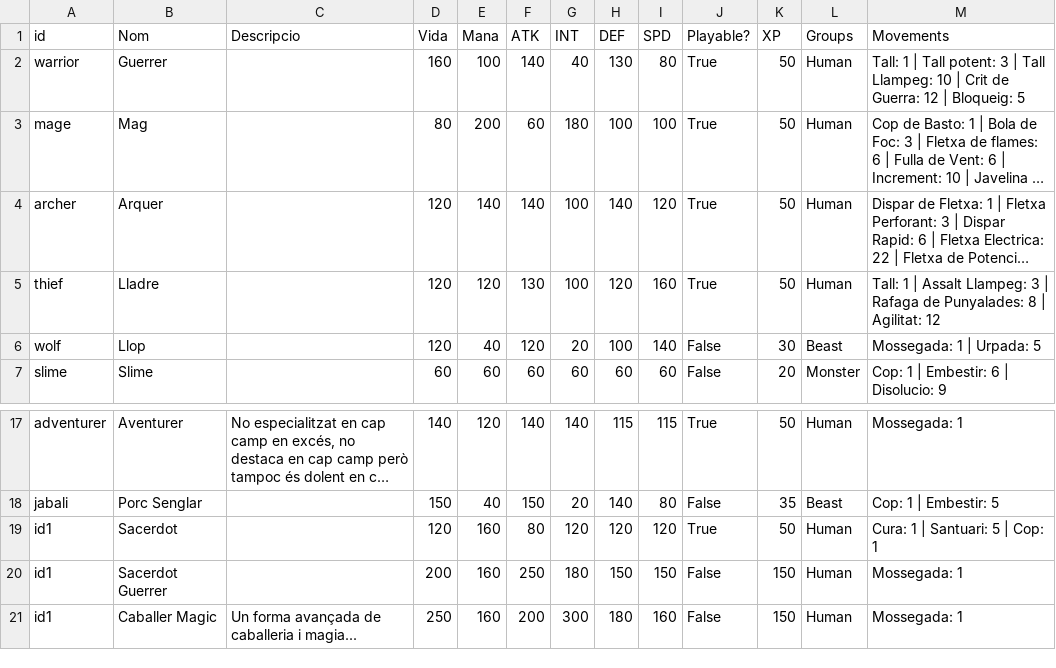
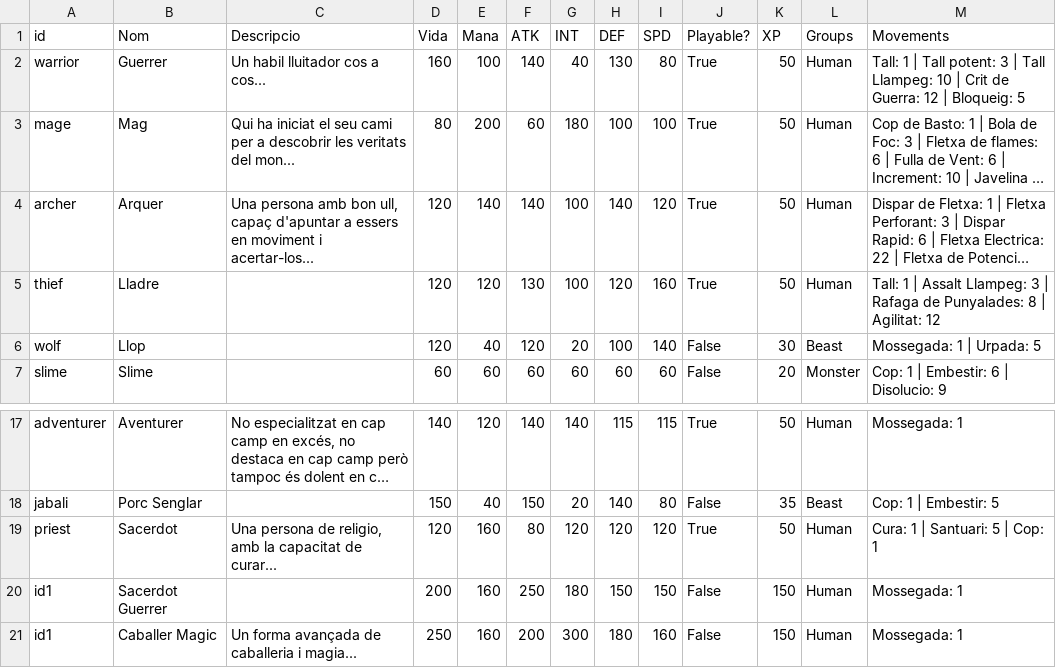
Before and after one commit to Nat1221211/AventuraInteractiva, a CSV file: AventuraInteractiva/Data/EntityTypes.csv, drawn as a sheet; only a part is shown, gaps mark what is left out; long unchanged cells end in …; the diff names each change by its address in the sheet, - before the commit and + after, or states it on an @@ line.

```diff
--- a/AventuraInteractiva/Data/EntityTypes.csv
+++ b/AventuraInteractiva/Data/EntityTypes.csv
-C2 (Descripcio): (empty)
+C2 (Descripcio): Un habil lluitador cos a cos...
-C3 (Descripcio): (empty)
+C3 (Descripcio): Qui ha iniciat el seu cami per a descobrir les veritats del mon...
-C4 (Descripcio): (empty)
+C4 (Descripcio): Una persona amb bon ull, capaç d'apuntar a essers en moviment i acertar-los...
-A19 (id): id1
+A19 (id): priest
-C19 (Descripcio): (empty)
+C19 (Descripcio): Una persona de religio, amb la capacitat de curar...
```
Also changed, not shown: 1 other file.
